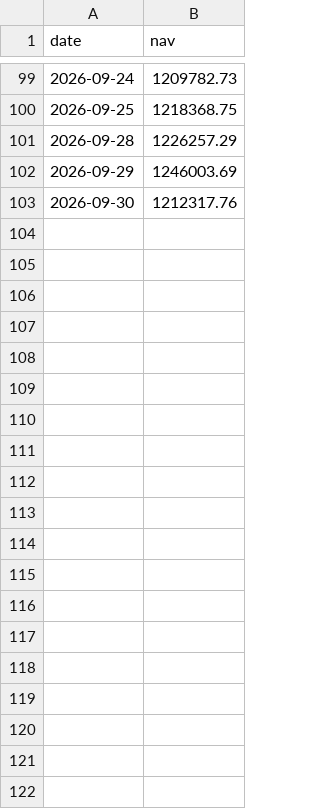
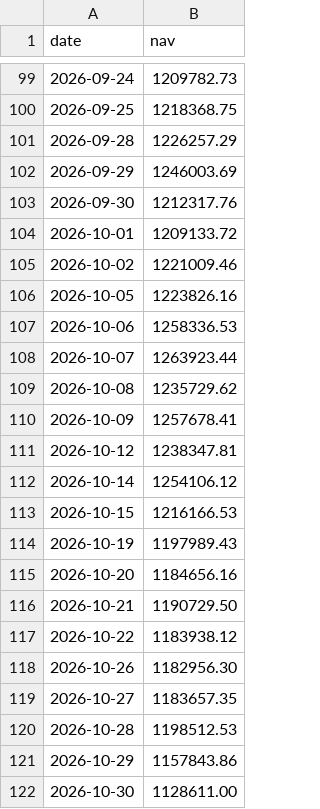
Before and after one commit to lumduan/csm-set, a CSV file: docs/live-test/graphs/nav_twr.csv, drawn as a sheet; only a part is shown, gaps mark what is left out; the diff names each change by its address in the sheet, - before the commit and + after, or states it on an @@ line.

```diff
--- a/docs/live-test/graphs/nav_twr.csv
+++ b/docs/live-test/graphs/nav_twr.csv
+row 104: 2026-10-01 | 1209133.72
+row 105: 2026-10-02 | 1221009.46
+row 106: 2026-10-05 | 1223826.16
+row 107: 2026-10-06 | 1258336.53
+row 108: 2026-10-07 | 1263923.44
+row 109: 2026-10-08 | 1235729.62
+row 110: 2026-10-09 | 1257678.41
+row 111: 2026-10-12 | 1238347.81
+row 112: 2026-10-14 | 1254106.12
+row 113: 2026-10-15 | 1216166.53
+row 114: 2026-10-19 | 1197989.43
+row 115: 2026-10-20 | 1184656.16
+row 116: 2026-10-21 | 1190729.50
+row 117: 2026-10-22 | 1183938.12
+row 118: 2026-10-26 | 1182956.30
+row 119: 2026-10-27 | 1183657.35
+row 120: 2026-10-28 | 1198512.53
+row 121: 2026-10-29 | 1157843.86
+row 122: 2026-10-30 | 1128611.00
```
Also changed, not shown: docs/live-test/graphs/nav_actual.csv, 7 other files.
